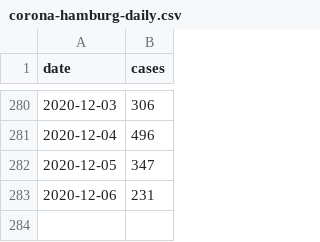
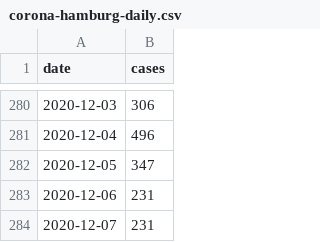
Before and after one commit to b3orn/corona-hamburg, a CSV file: corona-hamburg-daily.csv, drawn as a sheet; only a part is shown, gaps mark what is left out; the diff names each change by its address in the sheet, - before the commit and + after, or states it on an @@ line.

```diff
--- a/corona-hamburg-daily.csv
+++ b/corona-hamburg-daily.csv
+row 284: 2020-12-07 | 231
```
Also changed, not shown: 1 other file.
